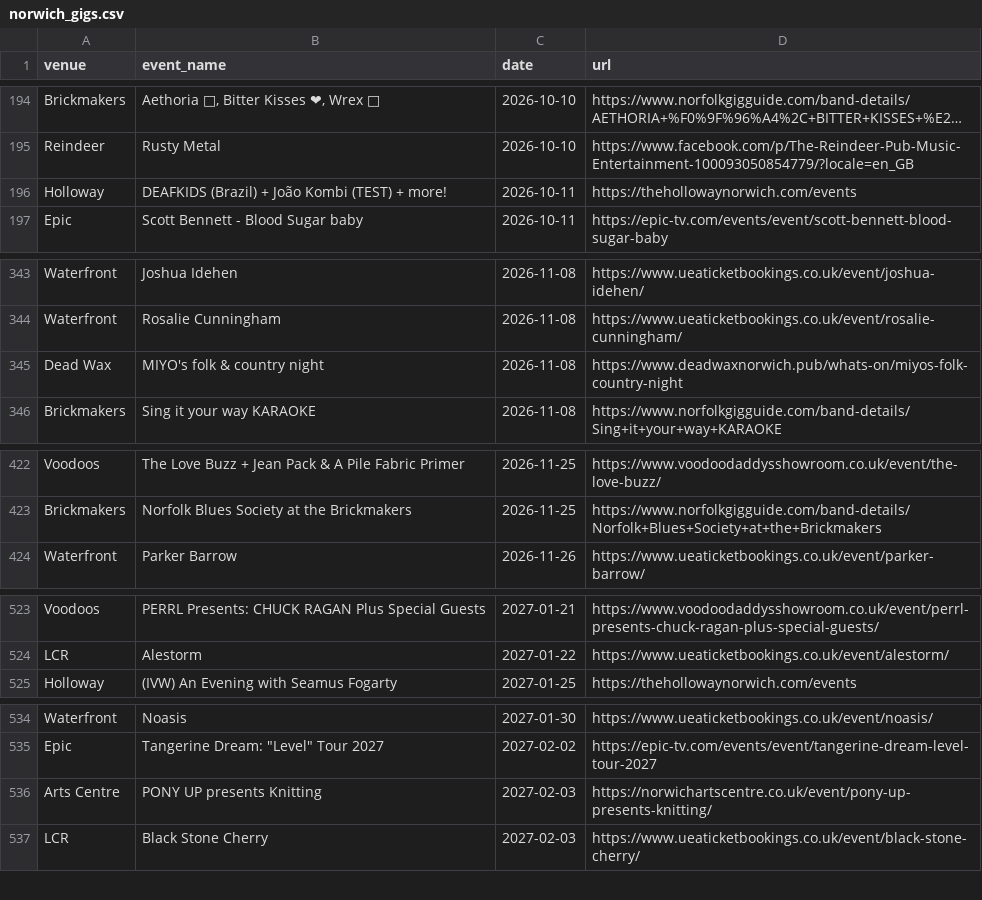
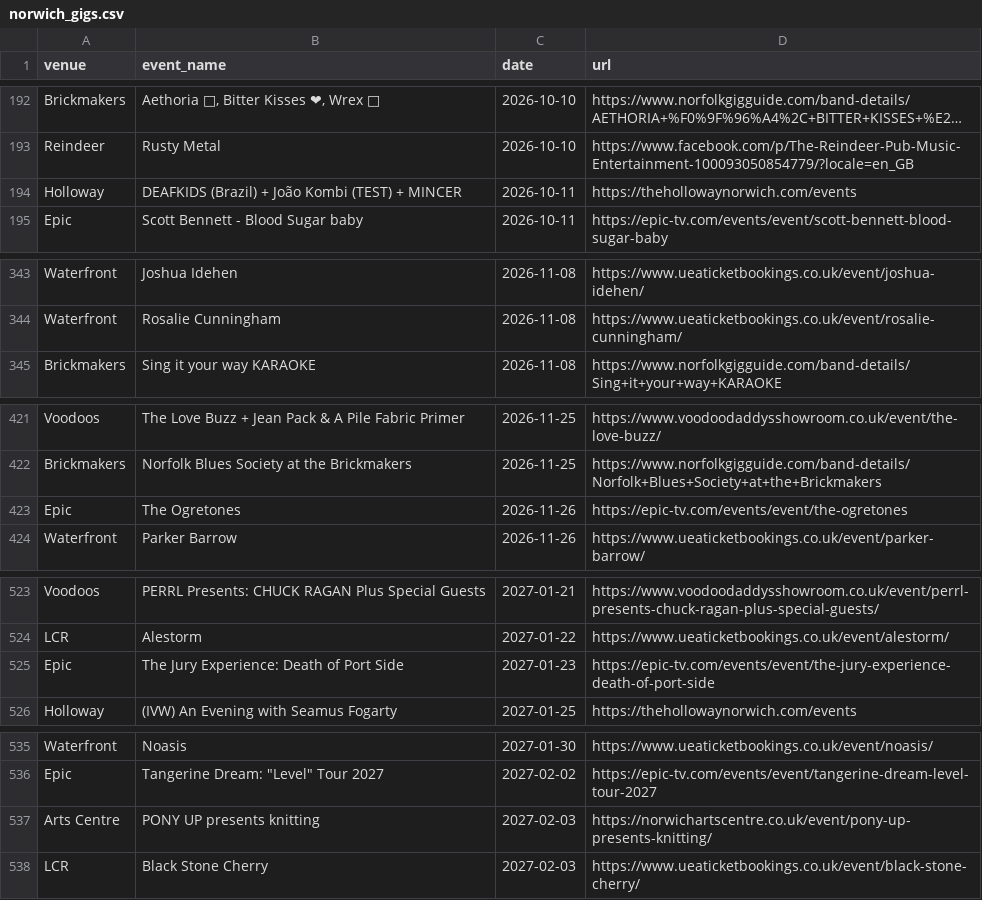
Before and after one commit to nathankjw/GigsNorwich-scraper, a CSV file: scraped_data/norwich_gigs.csv, drawn as a sheet; only a part is shown, gaps mark what is left out; long unchanged cells end in …; removed rows and columns are numbered as before the commit, all else as after; the diff covers the shown part only; the diff names each change by its address in the sheet, - before the commit and + after, or states it on an @@ line.

```diff
--- a/scraped_data/norwich_gigs.csv
+++ b/scraped_data/norwich_gigs.csv
-B194 (event_name): …(TEST) + more!
+B194 (event_name): …(TEST) + MINCER
-row 345: Dead Wax | MIYO's folk & country night | 2026-11-08 | https://www.deadwaxnorwich.pub/whats-on/miyos-folk-country-night
+row 423: Epic | The Ogretones | 2026-11-26 | https://epic-tv.com/events/event/the-ogretones
+row 525: Epic | The Jury Experience: Death of Port Side | 2027-01-23 | https://epic-tv.com/events/event/the-jury-experience-death-of-port-side
-B537 (event_name): PONY UP presents Knitting
+B537 (event_name): PONY UP presents knitting
```
Also changed, not shown: 3 added rows and 3 removed rows elsewhere in this file, scraped_data/norwich_gigs_flat.csv, 1 other file.
